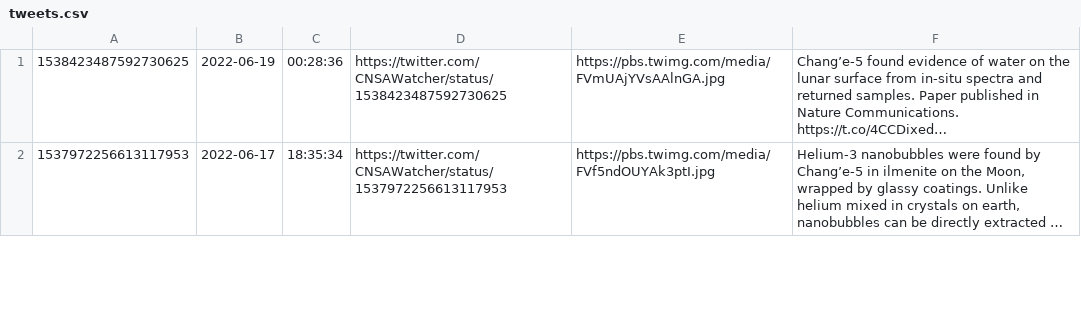
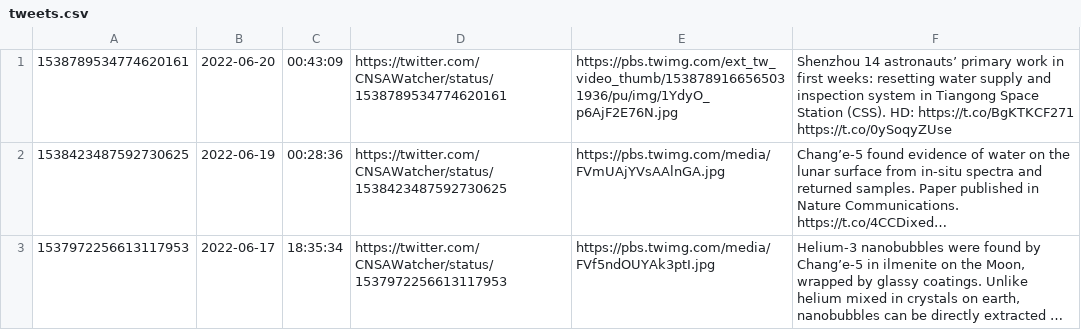
Before and after one commit to CNSAWatcher/cnsawatcher.github.io, a CSV file: scripts/twint/tweets.csv, drawn as a sheet; only a part is shown; long unchanged cells end in …; the diff names each change by its address in the sheet, - before the commit and + after, or states it on an @@ line.

```diff
--- a/scripts/twint/tweets.csv
+++ b/scripts/twint/tweets.csv
+row 1: 1538789534774620161 | 2022-06-20 | 00:43:09 | https://twitter.com/CNSAWatcher/status/1538789534774620161 | https://pbs.twimg.com/ext_tw_video_thumb/1538789166565031936/pu/img/1YdyO_p6AjF2E76N.jpg | Shenzhou 14 astronauts’ primary work in first weeks: resetting water supply and inspection system in Tiangong Space Station (CSS). HD: https://t.co/BgKTKCF271 https://t.co/0ySoqyZUse
```
Also changed, not shown: scripts/twint/tweetsTmp.csv, 2 other files.
